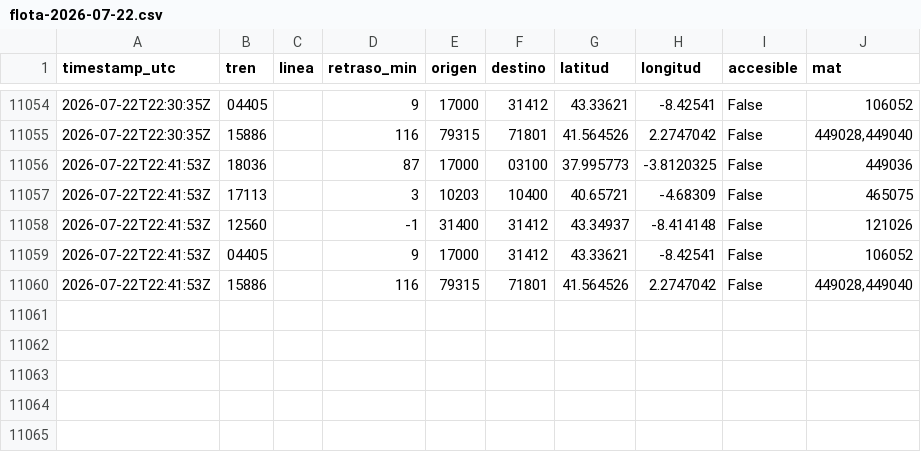
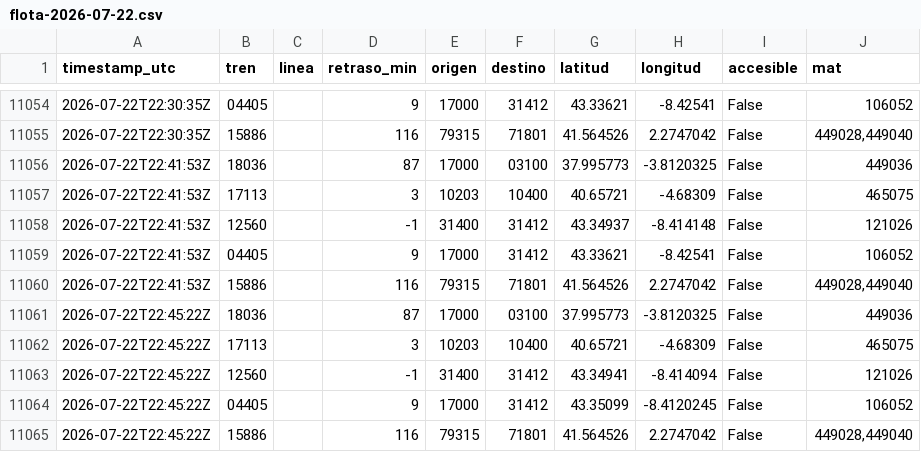
Before and after one commit to josernalist/renfe-trenes, a CSV file: data/2026/07/flota-2026-07-22.csv, drawn as a sheet; only a part is shown, gaps mark what is left out; the diff names each change by its address in the sheet, - before the commit and + after, or states it on an @@ line.

```diff
--- a/data/2026/07/flota-2026-07-22.csv
+++ b/data/2026/07/flota-2026-07-22.csv
+row 11061: 2026-07-22T22:45:22Z | 18036 |  | 87 | 17000 | 03100 | 37.995773 | -3.8120325 | False | 449036
+row 11062: 2026-07-22T22:45:22Z | 17113 |  | 3 | 10203 | 10400 | 40.65721 | -4.68309 | False | 465075
+row 11063: 2026-07-22T22:45:22Z | 12560 |  | -1 | 31400 | 31412 | 43.34941 | -8.414094 | False | 121026
+row 11064: 2026-07-22T22:45:22Z | 04405 |  | 9 | 17000 | 31412 | 43.35099 | -8.4120245 | False | 106052
+row 11065: 2026-07-22T22:45:22Z | 15886 |  | 116 | 79315 | 71801 | 41.564526 | 2.2747042 | False | 449028,449040
```
Also changed, not shown: 1 other file.
